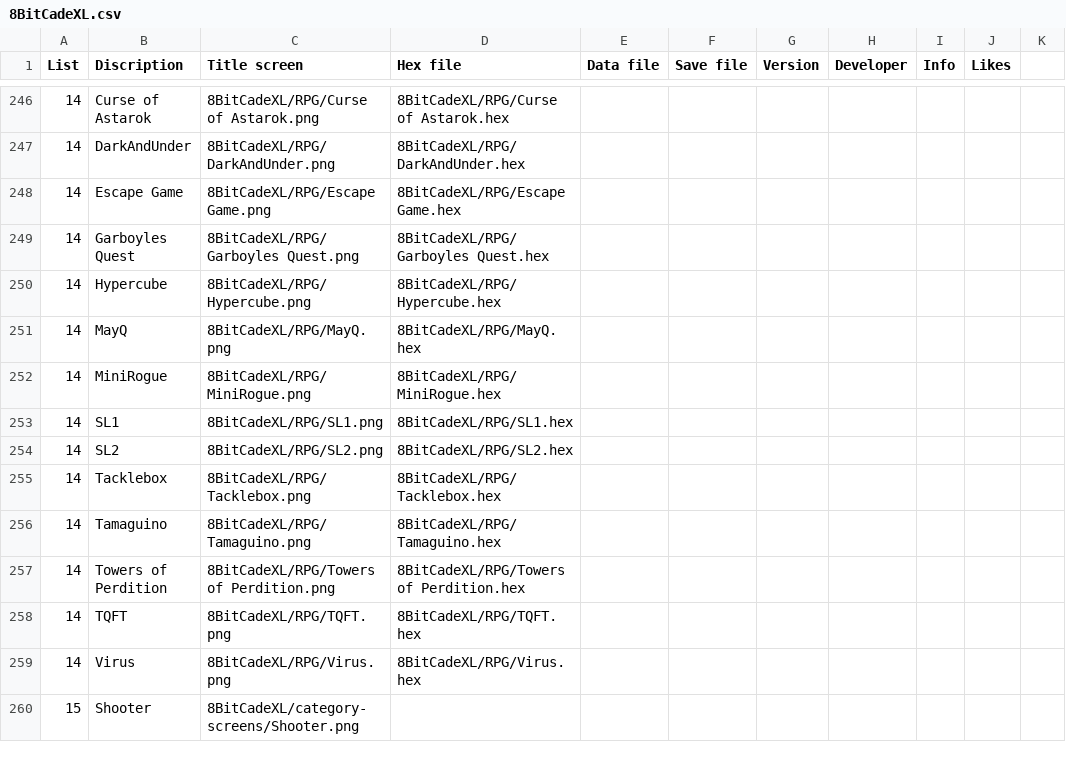
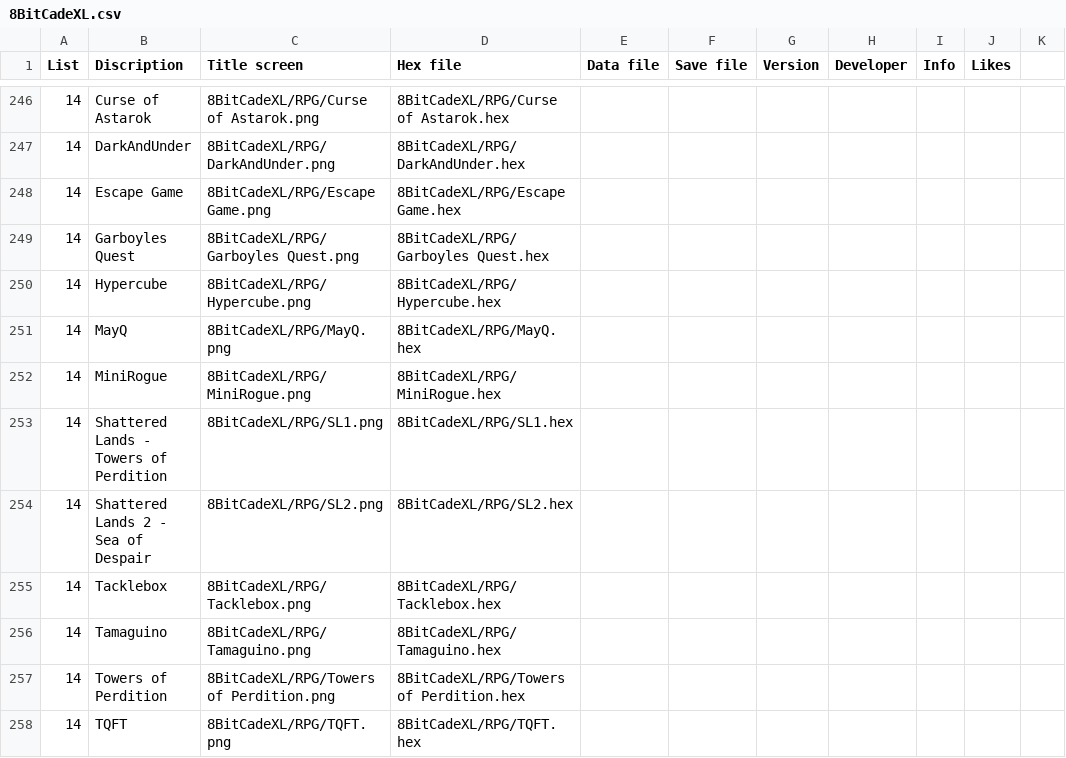
Before and after one commit to filmote/CartBuilder, a CSV file: 8BitCadeXL.csv, drawn as a sheet; only a part is shown, gaps mark what is left out; the shorter side is filled out with more unchanged rows.

Commit message:
Save Work

```diff
--- a/8BitCadeXL.csv
+++ b/8BitCadeXL.csv
@@ -252,4 +252,4 @@ List;Discription;Title screen;Hex file;Data file;Save file;Version;Developer;Inf
 14;MiniRogue;8BitCadeXL/RPG/MiniRogue.png;8BitCadeXL/RPG/MiniRogue.hex;;
-14;SL1;8BitCadeXL/RPG/SL1.png;8BitCadeXL/RPG/SL1.hex;;
-14;SL2;8BitCadeXL/RPG/SL2.png;8BitCadeXL/RPG/SL2.hex;;
+14;Shattered Lands - Towers of Perdition;8BitCadeXL/RPG/SL1.png;8BitCadeXL/RPG/SL1.hex;;
+14;Shattered Lands 2 - Sea of Despair;8BitCadeXL/RPG/SL2.png;8BitCadeXL/RPG/SL2.hex;;
 14;Tacklebox;8BitCadeXL/RPG/Tacklebox.png;8BitCadeXL/RPG/Tacklebox.hex;;
```
Also changed, not shown: 1 other file.
